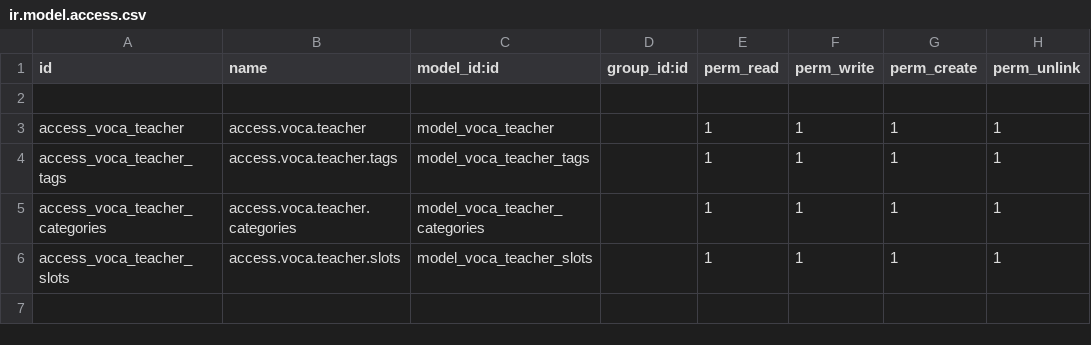
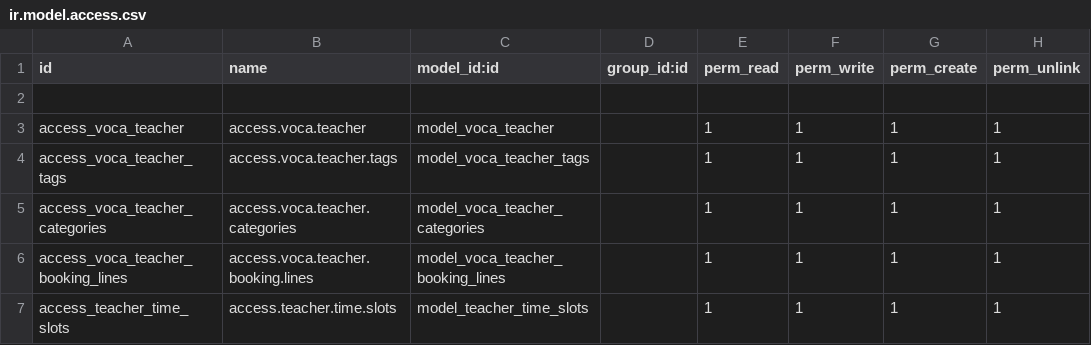
Before and after one commit to mohamadjardaly-dowgroup/vocastudio, a CSV file: voca_studio_module/security/ir.model.access.csv, drawn as a sheet.

```diff
--- a/voca_studio_module/security/ir.model.access.csv
+++ b/voca_studio_module/security/ir.model.access.csv
@@ -5,2 +5,3 @@ access_voca_teacher_tags,access.voca.teacher.tags,model_voca_teacher_tags,,1,1,1
 access_voca_teacher_categories,access.voca.teacher.categories,model_voca_teacher_categories,,1,1,1,1
-access_voca_teacher_slots,access.voca.teacher.slots,model_voca_teacher_slots,,1,1,1,1
+access_voca_teacher_booking_lines,access.voca.teacher.booking.lines,model_voca_teacher_booking_lines,,1,1,1,1
+access_teacher_time_slots,access.teacher.time.slots,model_teacher_time_slots,,1,1,1,1
```
Also changed, not shown: 22 other files.
